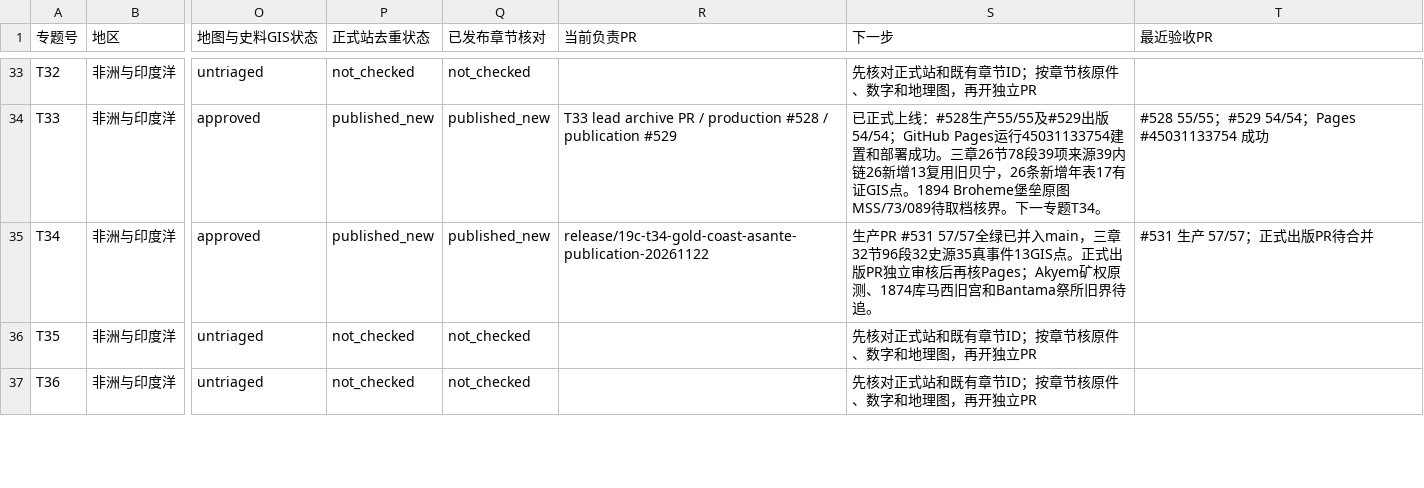
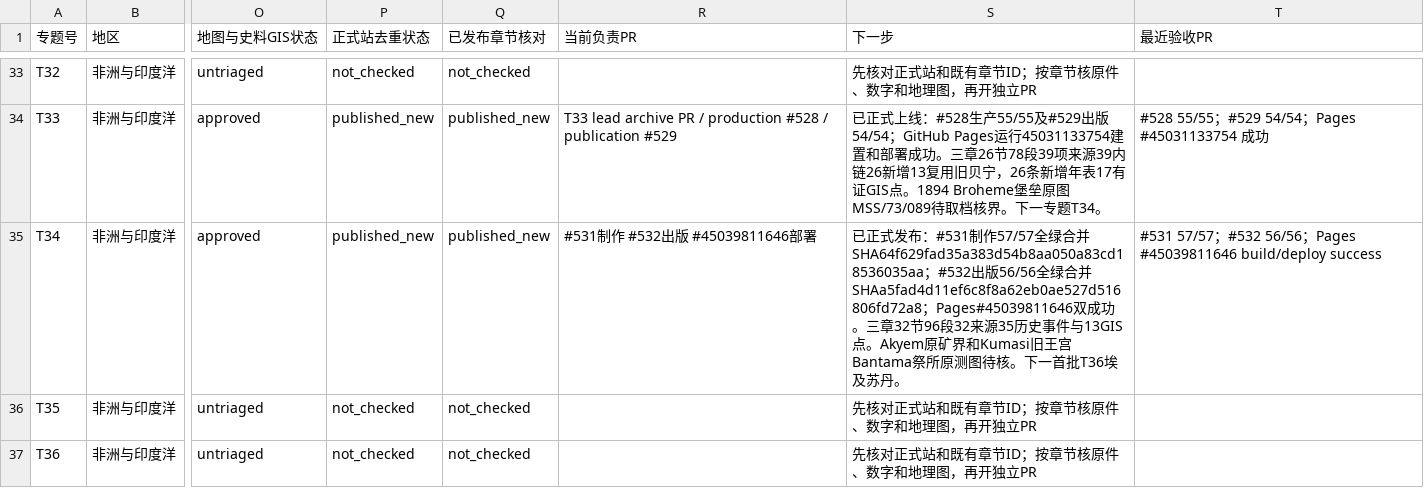
Before and after one commit to 1959124923wyz-sys/love-British-TV, a CSV file: research/19c/consolidated/TOPIC_WORKBOARD.csv, drawn as a sheet; only a part is shown, gaps mark what is left out; the diff names each change by its address in the sheet, - before the commit and + after, or states it on an @@ line.

Commit message:
docs(19c T34): freeze 57/57 production, 56/56 publication and Pages #45039811646 successful deploy; hand off T36

```diff
--- a/research/19c/consolidated/TOPIC_WORKBOARD.csv
+++ b/research/19c/consolidated/TOPIC_WORKBOARD.csv
-R35 (当前负责PR): release/19c-t34-gold-coast-asante-publication-20261122
+R35 (当前负责PR): #531制作 #532出版 #45039811646部署
-S35 (下一步): 生产PR #531 57/57全绿已并入main，三章32节96段32史源35真事件13GIS点。正式出版PR独立审核后再核Pages；Akyem矿权原测、1874库马西旧宫和Bantama祭所旧界待追。
+S35 (下一步): 已正式发布：#531制作57/57全绿合并SHA64f629fad35a383d54b8aa050a83cd18536035aa；#532出版56/56全绿合并SHAa5fad4d11ef6c8f8a62eb0ae527d516806fd72a8；Pages#45039811646双成功。三章32节96段32来源35历史事件与13GIS点。Akyem原矿界和Kumasi旧王宫Bantama祭所原测图待核。下一首批T36埃及苏丹。
-T35 (最近验收PR): #531 生产 57/57；正式出版PR待合并
+T35 (最近验收PR): #531 57/57；#532 56/56；Pages #45039811646 build/deploy success
```
Also changed, not shown: research/19c/consolidated/CHAPTER_WORKBOARD.csv, 5 other files.
